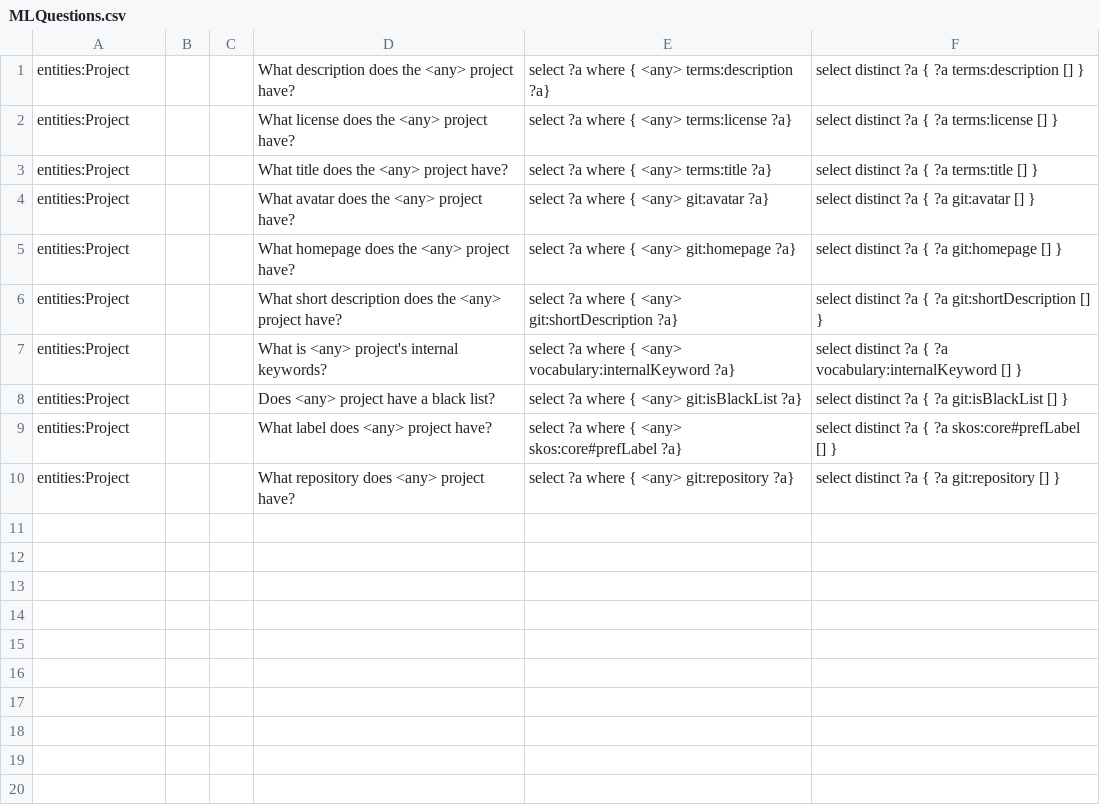
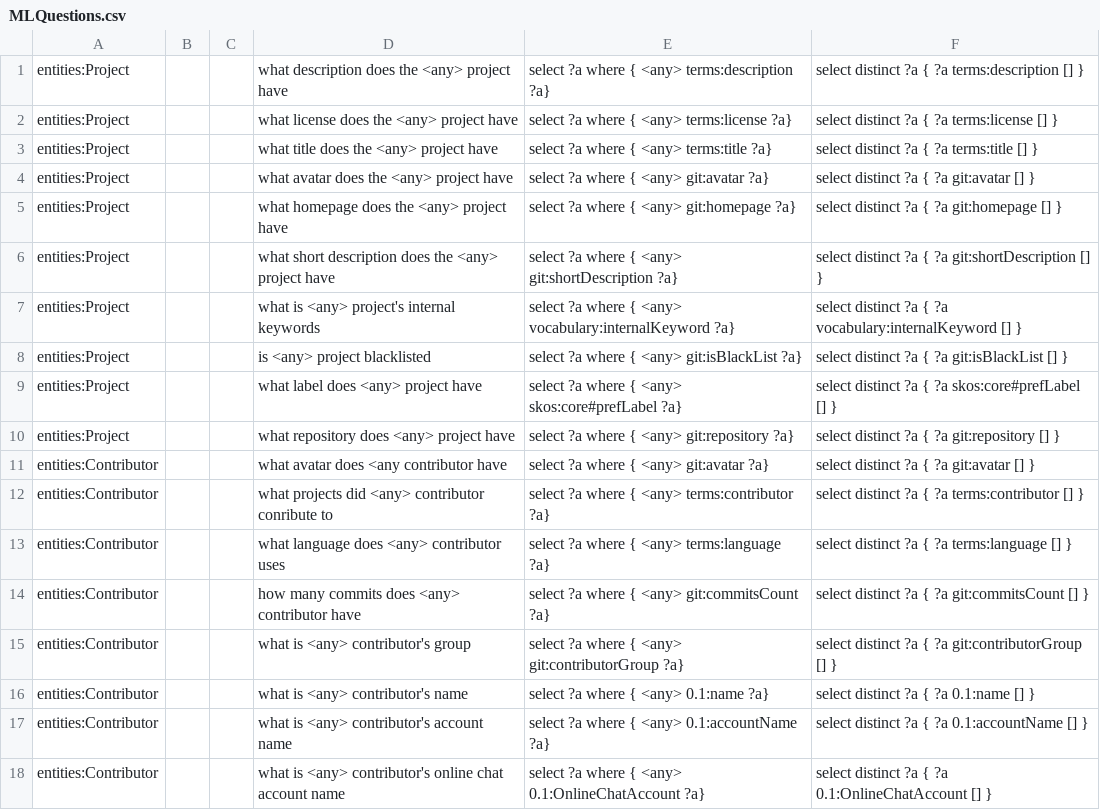
Before and after one commit to rnd4u-org/2021-knu-chatbot, a CSV file: MLQuestions.csv, drawn as a sheet.

Commit message:
Update MLQuestions.csv

```diff
--- a/MLQuestions.csv
+++ b/MLQuestions.csv
@@ -1,10 +1,18 @@
-entities:Project;;;What description does the <any> project have?;select ?a where { <any> terms:description ?a};select distinct ?a { ?a terms:description [] }
-entities:Project;;;What license does the <any> project have?;select ?a where { <any> terms:license ?a};select distinct ?a { ?a terms:license [] }
-entities:Project;;;What title does the <any> project have?;select ?a where { <any> terms:title ?a};select distinct ?a { ?a terms:title [] }
-entities:Project;;;What avatar does the <any> project have?;select ?a where { <any> git:avatar ?a};select distinct ?a { ?a git:avatar [] }
-entities:Project;;;What homepage does the <any> project have?;select ?a where { <any> git:homepage ?a};select distinct ?a { ?a git:homepage [] }
-entities:Project;;;What short description does the <any> project have?;select ?a where { <any> git:shortDescription ?a};select distinct ?a { ?a git:shortDescription [] }
-entities:Project;;;What is <any> project's internal keywords?;select ?a where { <any> vocabulary:internalKeyword ?a};select distinct ?a { ?a vocabulary:internalKeyword [] }
-entities:Project;;;Does <any> project have a black list?;select ?a where { <any> git:isBlackList ?a};select distinct ?a { ?a git:isBlackList [] }
-entities:Project;;;What label does <any> project have?;select ?a where { <any> skos:core#prefLabel ?a};select distinct ?a { ?a skos:core#prefLabel [] }
-entities:Project;;;What repository does <any> project have?;select ?a where { <any> git:repository ?a};select distinct ?a { ?a git:repository [] }
+entities:Project;;;what description does the <any> project have;select ?a where { <any> terms:description ?a};select distinct ?a { ?a terms:description [] }
+entities:Project;;;what license does the <any> project have;select ?a where { <any> terms:license ?a};select distinct ?a { ?a terms:license [] }
+entities:Project;;;what title does the <any> project have;select ?a where { <any> terms:title ?a};select distinct ?a { ?a terms:title [] }
+entities:Project;;;what avatar does the <any> project have;select ?a where { <any> git:avatar ?a};select distinct ?a { ?a git:avatar [] }
+entities:Project;;;what homepage does the <any> project have;select ?a where { <any> git:homepage ?a};select distinct ?a { ?a git:homepage [] }
+entities:Project;;;what short description does the <any> project have;select ?a where { <any> git:shortDescription ?a};select distinct ?a { ?a git:shortDescription [] }
+entities:Project;;;what is <any> project's internal keywords;select ?a where { <any> vocabulary:internalKeyword ?a};select distinct ?a { ?a vocabulary:internalKeyword [] }
+entities:Project;;;is <any> project blacklisted;select ?a where { <any> git:isBlackList ?a};select distinct ?a { ?a git:isBlackList [] }
+entities:Project;;;what label does <any> project have;select ?a where { <any> skos:core#prefLabel ?a};select distinct ?a { ?a skos:core#prefLabel [] }
+entities:Project;;;what repository does <any> project have;select ?a where { <any> git:repository ?a};select distinct ?a { ?a git:repository [] }
+entities:Contributor;;;what avatar does <any contributor have;select ?a where { <any> git:avatar ?a};select distinct ?a { ?a git:avatar [] }
+entities:Contributor;;;what projects did <any> contributor conribute to;select ?a where { <any> terms:contributor ?a};select distinct ?a { ?a terms:contributor [] }
+entities:Contributor;;;what language does <any> contributor uses;select ?a where { <any> terms:language ?a};select distinct ?a { ?a terms:language [] }
+entities:Contributor;;;how many commits does <any> contributor have;select ?a where { <any> git:commitsCount ?a};select distinct ?a { ?a git:commitsCount [] }
+entities:Contributor;;;what is <any> contributor's group;select ?a where { <any> git:contributorGroup ?a};select distinct ?a { ?a git:contributorGroup [] }
+entities:Contributor;;;what is <any> contributor's name;select ?a where { <any> 0.1:name ?a};select distinct ?a { ?a 0.1:name [] }
+entities:Contributor;;;what is <any> contributor's account name;select ?a where { <any> 0.1:accountName ?a};select distinct ?a { ?a 0.1:accountName [] }
+entities:Contributor;;;what is <any> contributor's online chat account name;select ?a where { <any> 0.1:OnlineChatAccount ?a};select distinct ?a { ?a 0.1:OnlineChatAccount [] }
```
